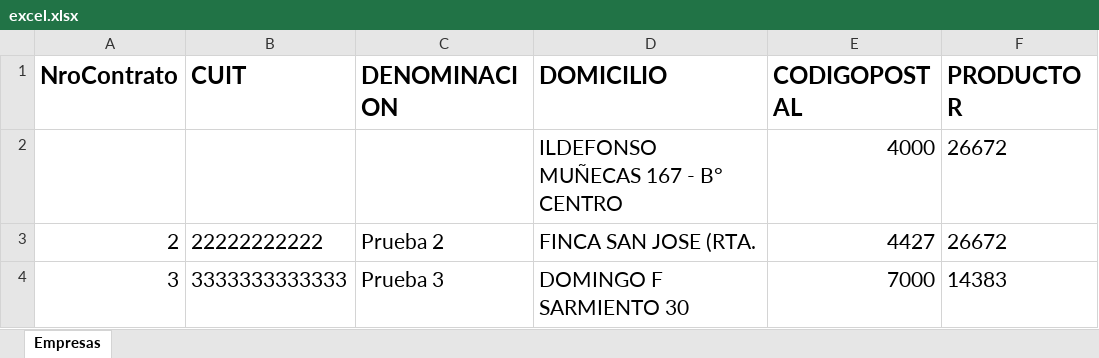
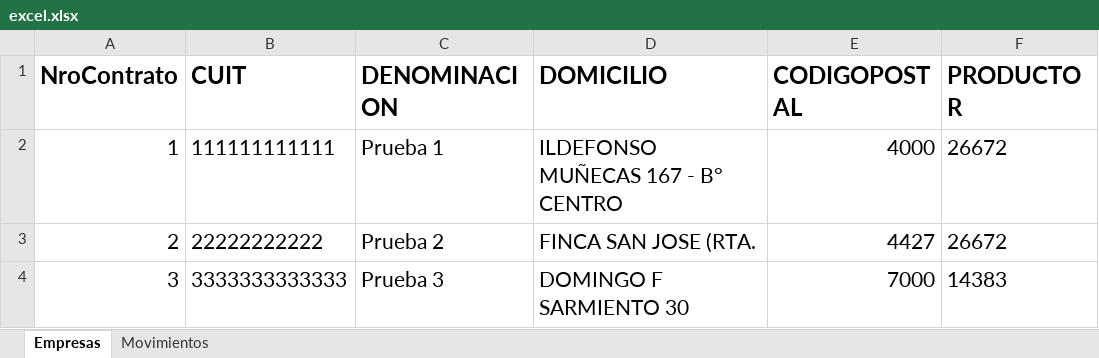
Before and after one commit to bennoelia/DesafioFactorIT, an Excel workbook: excel.xlsx, sheet Empresas, drawn as a sheet; only a part is shown; values as stored, in another font and other column widths than the file's, no borders; the diff names each change by its address in the sheet, - before the commit and + after, or states it on an @@ line.

```diff
--- a/excel.xlsx (sheet Empresas)
+++ b/excel.xlsx (sheet Empresas)
+sheet tab: Movimientos
-A2 (NroContrato): (empty)
+A2 (NroContrato): 1
-B2 (CUIT): (empty)
+B2 (CUIT): 111111111111
-C2 (DENOMINACION): (empty)
+C2 (DENOMINACION): Prueba 1
```
Also changed, not shown: 3 other files.
